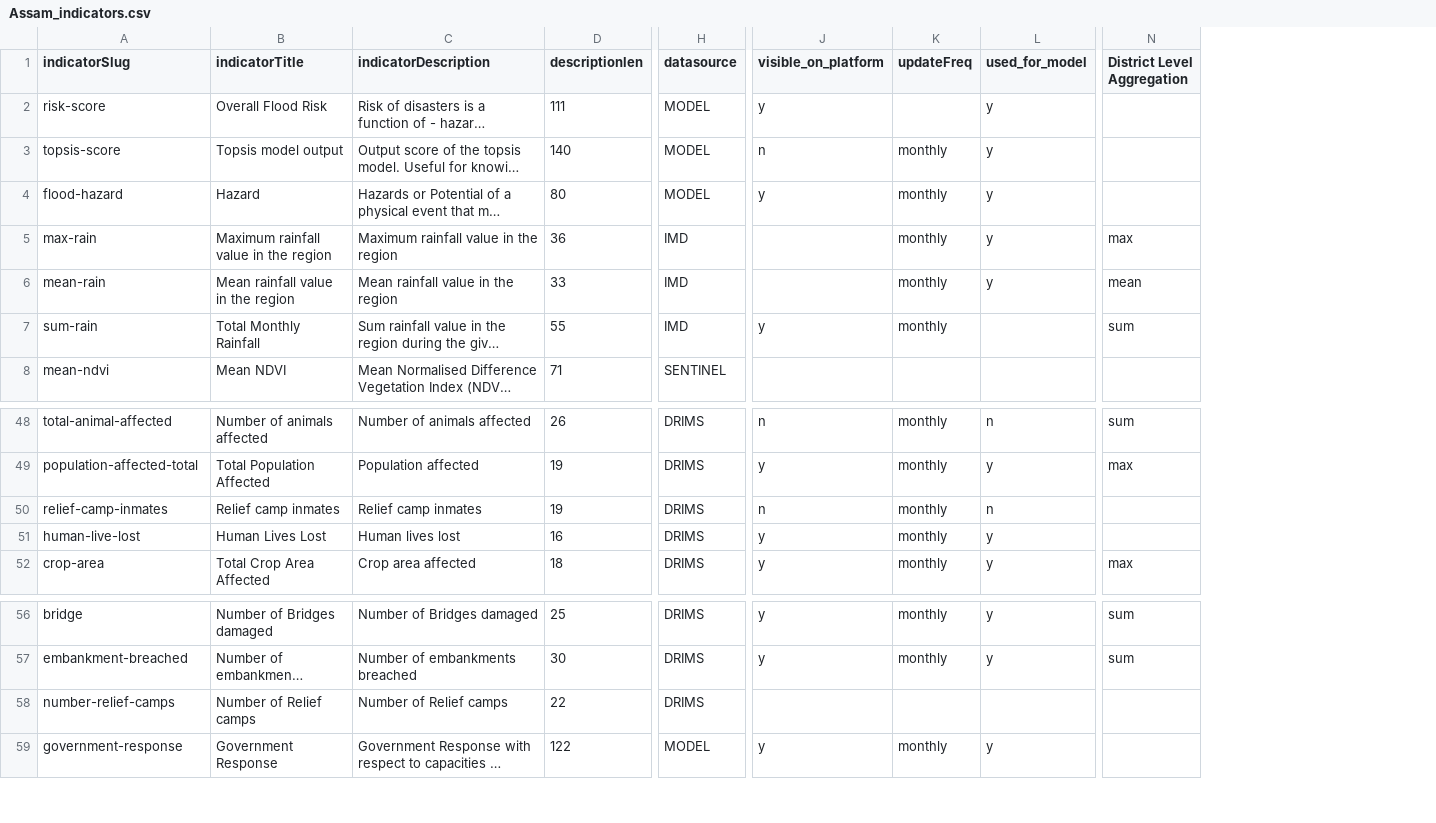
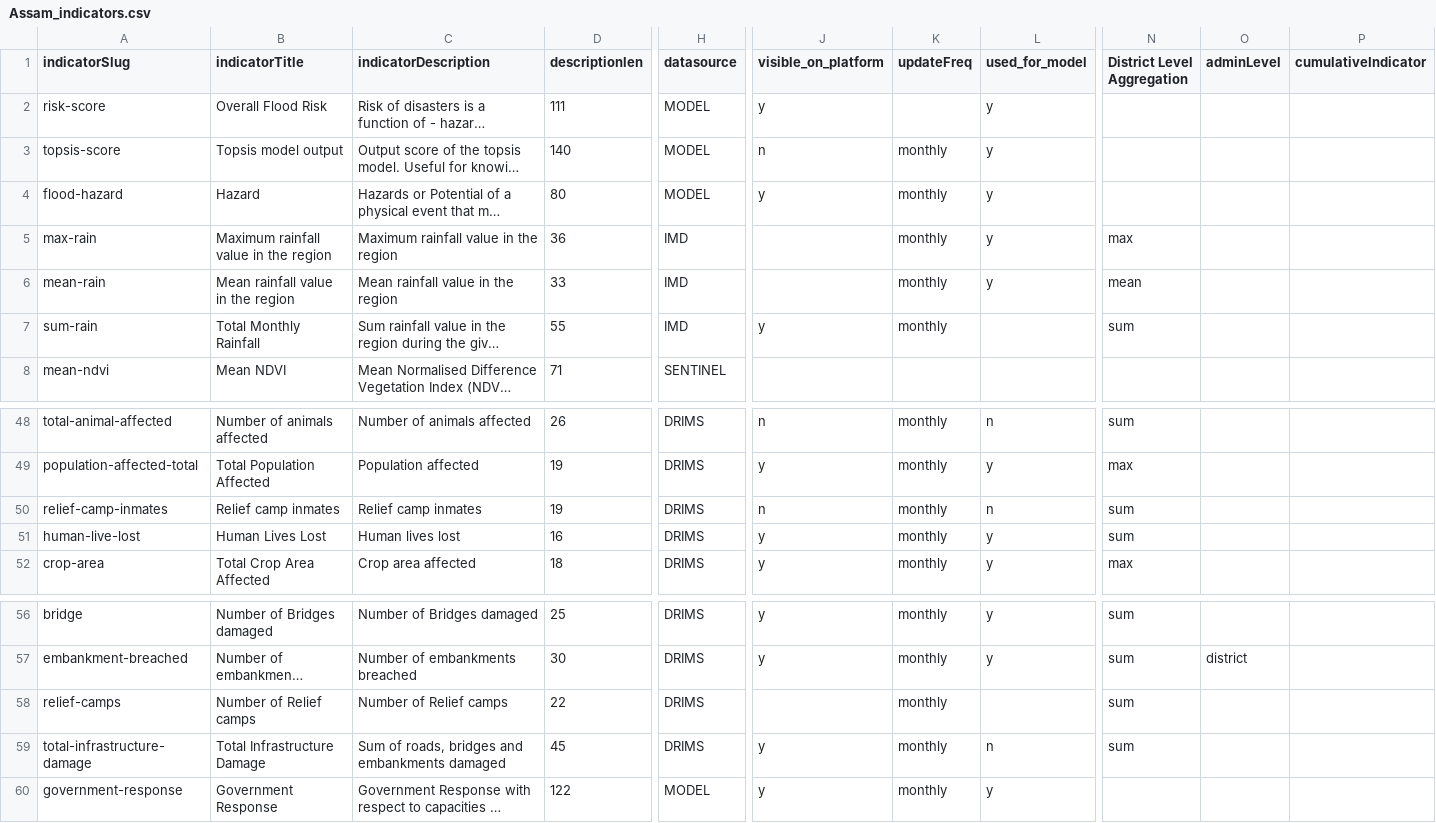
Before and after one commit to CivicDataLab/IDS-DRR-Data-Management, a CSV file: layer/assets/indicators/Assam_indicators.csv, drawn as a sheet; only a part is shown, gaps mark what is left out; long unchanged cells end in …; rows hold the shown columns only; the diff names each change by its address in the sheet, - before the commit and + after, or states it on an @@ line.

Commit message:
Update data and indicators for Assam

```diff
--- a/layer/assets/indicators/Assam_indicators.csv
+++ b/layer/assets/indicators/Assam_indicators.csv
+column O (adminLevel), row 57: district
+column P (cumulativeIndicator), empty
-N50:N51 (District Level Aggregation): (empty)
+N50:N51 (District Level Aggregation): sum
-A58 (indicatorSlug): number-relief-camps
+A58 (indicatorSlug): relief-camps
-K58 (updateFreq): (empty)
+K58 (updateFreq): monthly
-N58 (District Level Aggregation): (empty)
+N58 (District Level Aggregation): sum
+row 59: total-infrastructure-damage | Total Infrastructure Damage | Sum of roads, bridges and embankments damaged | 45 | DRIMS | y | monthly | n | sum
```
